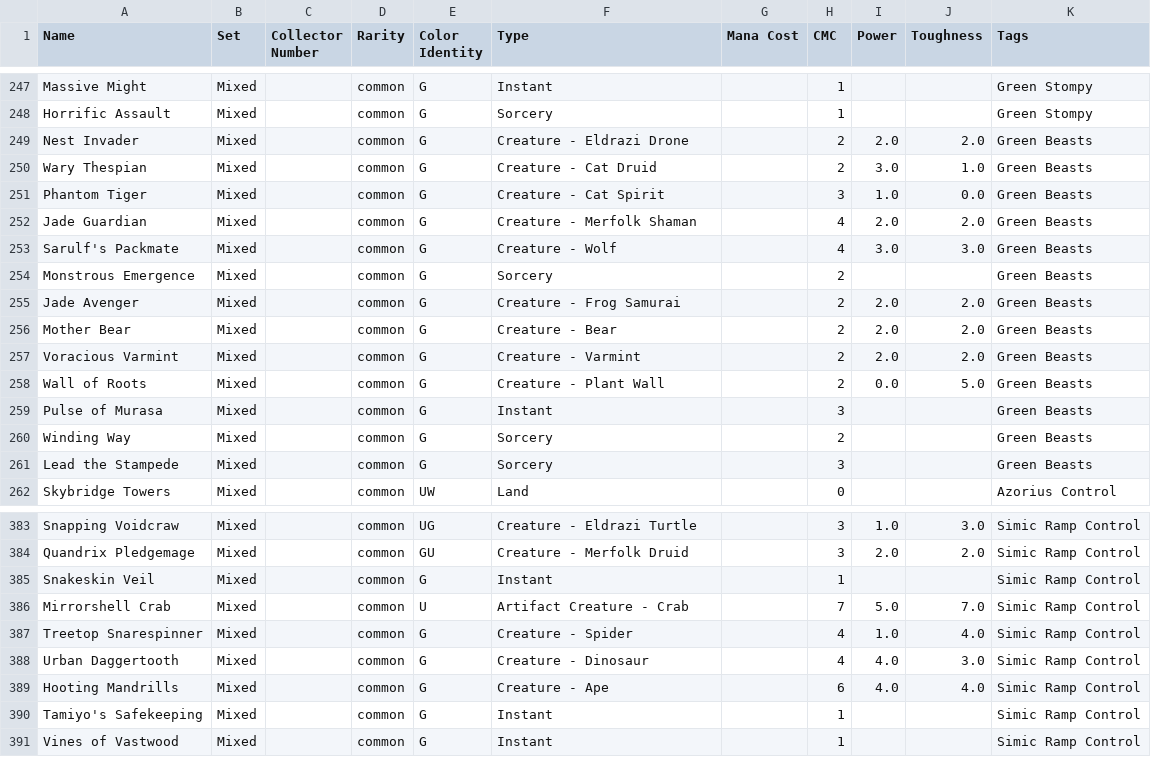
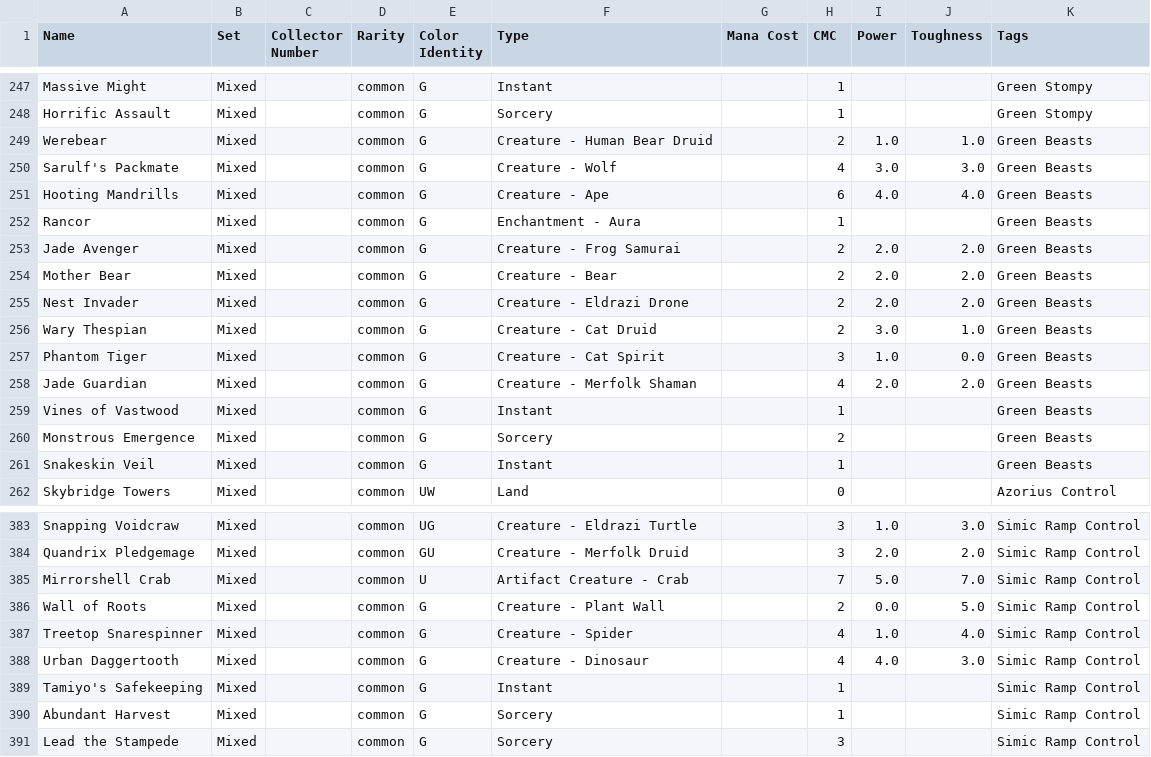
Before and after one commit to vanonselenp/magic-jumpstart, a CSV file: jumpstart/jumpstart_decks.csv, drawn as a sheet; only a part is shown, gaps mark what is left out; the diff covers the shown part only.

Commit message:
main: updated

```diff
--- a/jumpstart/jumpstart_decks.csv
+++ b/jumpstart/jumpstart_decks.csv
@@ -248,2 +248,8 @@ Massive Might,Mixed,,common,G,Instant,,1,,,Green Stompy
 Horrific Assault,Mixed,,common,G,Sorcery,,1,,,Green Stompy
+Werebear,Mixed,,common,G,Creature - Human Bear Druid,,2,1.0,1.0,Green Beasts
+Sarulf's Packmate,Mixed,,common,G,Creature - Wolf,,4,3.0,3.0,Green Beasts
+Hooting Mandrills,Mixed,,common,G,Creature - Ape,,6,4.0,4.0,Green Beasts
+Rancor,Mixed,,common,G,Enchantment - Aura,,1,,,Green Beasts
+Jade Avenger,Mixed,,common,G,Creature - Frog Samurai,,2,2.0,2.0,Green Beasts
+Mother Bear,Mixed,,common,G,Creature - Bear,,2,2.0,2.0,Green Beasts
 Nest Invader,Mixed,,common,G,Creature - Eldrazi Drone,,2,2.0,2.0,Green Beasts
@@ -252,11 +258,5 @@ Phantom Tiger,Mixed,,common,G,Creature - Cat Spirit,,3,1.0,0.0,Green Beasts
 Jade Guardian,Mixed,,common,G,Creature - Merfolk Shaman,,4,2.0,2.0,Green Beasts
-Sarulf's Packmate,Mixed,,common,G,Creature - Wolf,,4,3.0,3.0,Green Beasts
+Vines of Vastwood,Mixed,,common,G,Instant,,1,,,Green Beasts
 Monstrous Emergence,Mixed,,common,G,Sorcery,,2,,,Green Beasts
-Jade Avenger,Mixed,,common,G,Creature - Frog Samurai,,2,2.0,2.0,Green Beasts
-Mother Bear,Mixed,,common,G,Creature - Bear,,2,2.0,2.0,Green Beasts
-Voracious Varmint,Mixed,,common,G,Creature - Varmint,,2,2.0,2.0,Green Beasts
-Wall of Roots,Mixed,,common,G,Creature - Plant Wall,,2,0.0,5.0,Green Beasts
-Pulse of Murasa,Mixed,,common,G,Instant,,3,,,Green Beasts
-Winding Way,Mixed,,common,G,Sorcery,,2,,,Green Beasts
-Lead the Stampede,Mixed,,common,G,Sorcery,,3,,,Green Beasts
+Snakeskin Veil,Mixed,,common,G,Instant,,1,,,Green Beasts
 Skybridge Towers,Mixed,,common,UW,Land,,0,,,Azorius Control
@@ -384,8 +384,8 @@ Snapping Voidcraw,Mixed,,common,UG,Creature - Eldrazi Turtle,,3,1.0,3.0,Simic Ra
 Quandrix Pledgemage,Mixed,,common,GU,Creature - Merfolk Druid,,3,2.0,2.0,Simic Ramp Control
-Snakeskin Veil,Mixed,,common,G,Instant,,1,,,Simic Ramp Control
 Mirrorshell Crab,Mixed,,common,U,Artifact Creature - Crab,,7,5.0,7.0,Simic Ramp Control
+Wall of Roots,Mixed,,common,G,Creature - Plant Wall,,2,0.0,5.0,Simic Ramp Control
 Treetop Snarespinner,Mixed,,common,G,Creature - Spider,,4,1.0,4.0,Simic Ramp Control
 Urban Daggertooth,Mixed,,common,G,Creature - Dinosaur,,4,4.0,3.0,Simic Ramp Control
-Hooting Mandrills,Mixed,,common,G,Creature - Ape,,6,4.0,4.0,Simic Ramp Control
 Tamiyo's Safekeeping,Mixed,,common,G,Instant,,1,,,Simic Ramp Control
-Vines of Vastwood,Mixed,,common,G,Instant,,1,,,Simic Ramp Control
+Abundant Harvest,Mixed,,common,G,Sorcery,,1,,,Simic Ramp Control
+Lead the Stampede,Mixed,,common,G,Sorcery,,3,,,Simic Ramp Control
```
Also changed, not shown: 1 added row, 1 removed row and 7 edited cells elsewhere in this file.
